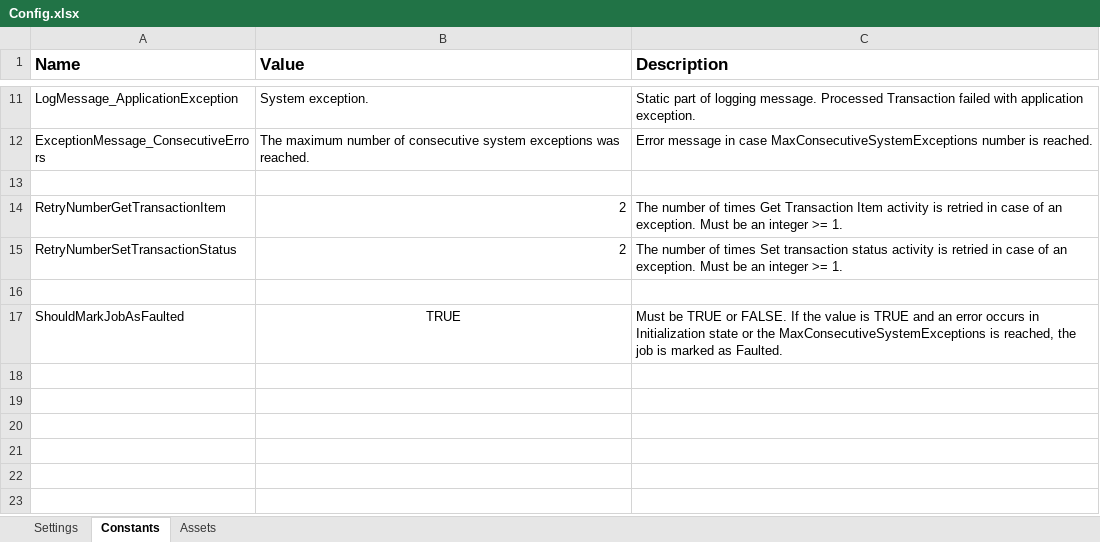
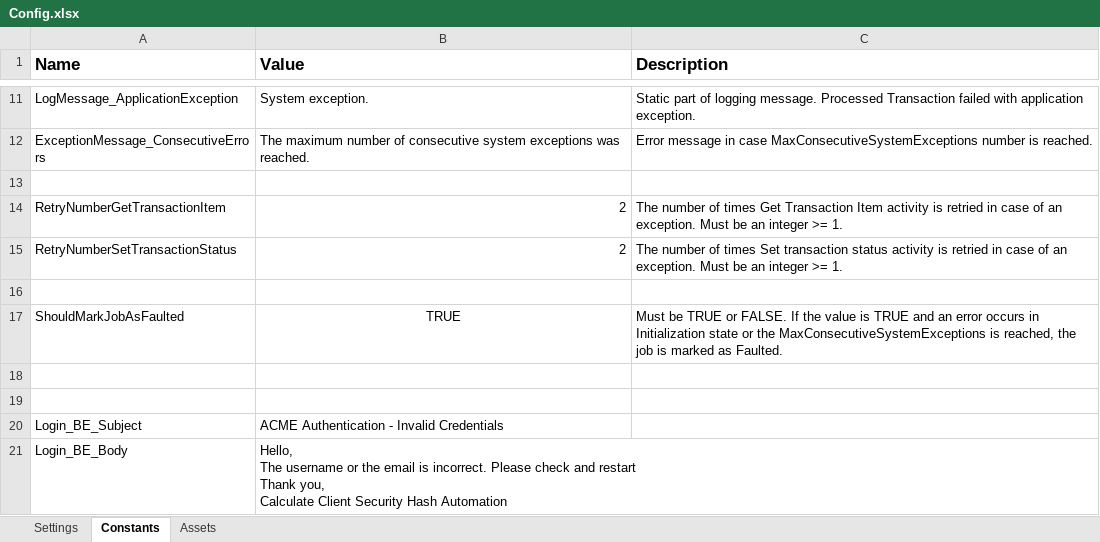
Before and after one commit to FreddieMwau/Calculate-Client-Security-Hash, an Excel workbook: Data/Config.xlsx, sheet Constants, drawn as a sheet; only a part is shown, gaps mark what is left out; values as stored, in another font and other column widths than the file's, no borders; ↵ is a line break in a cell; the diff names each change by its address in the sheet, - before the commit and + after, or states it on an @@ line.

Commit message:
Feat: Created ACME_Open xaml
- Implemented logic to open Edge and log in to ACME
- Implemented the Business Exception logic

```diff
--- a/Data/Config.xlsx (sheet Constants)
+++ b/Data/Config.xlsx (sheet Constants)
+row 18: (empty)
+row 19: (empty)
+row 20: Login_BE_Subject | ACME Authentication - Invalid Credentials
+row 21: Login_BE_Body | Hello, ↵ The username or the email is incorrect. Please check and restart ↵ Thank you, ↵ Calculate Client Security Hash Automation
```
Also changed, not shown: sheet Settings, 15 other files.
